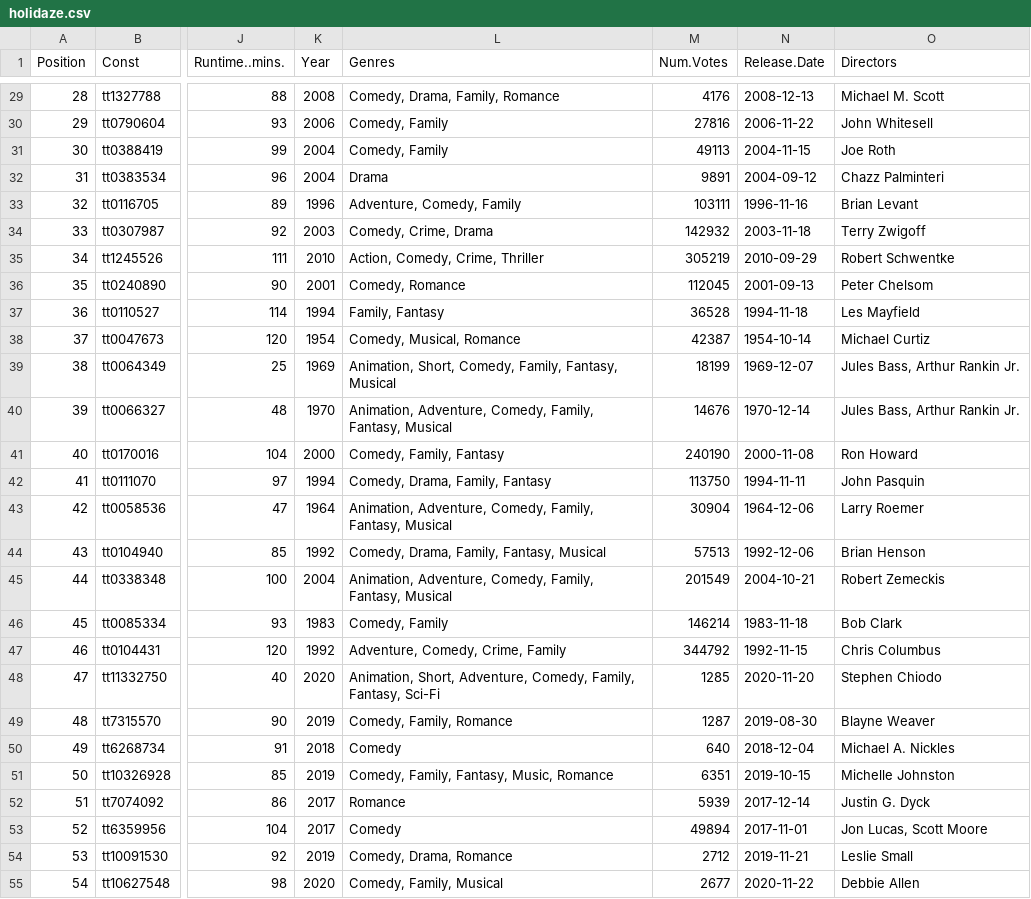
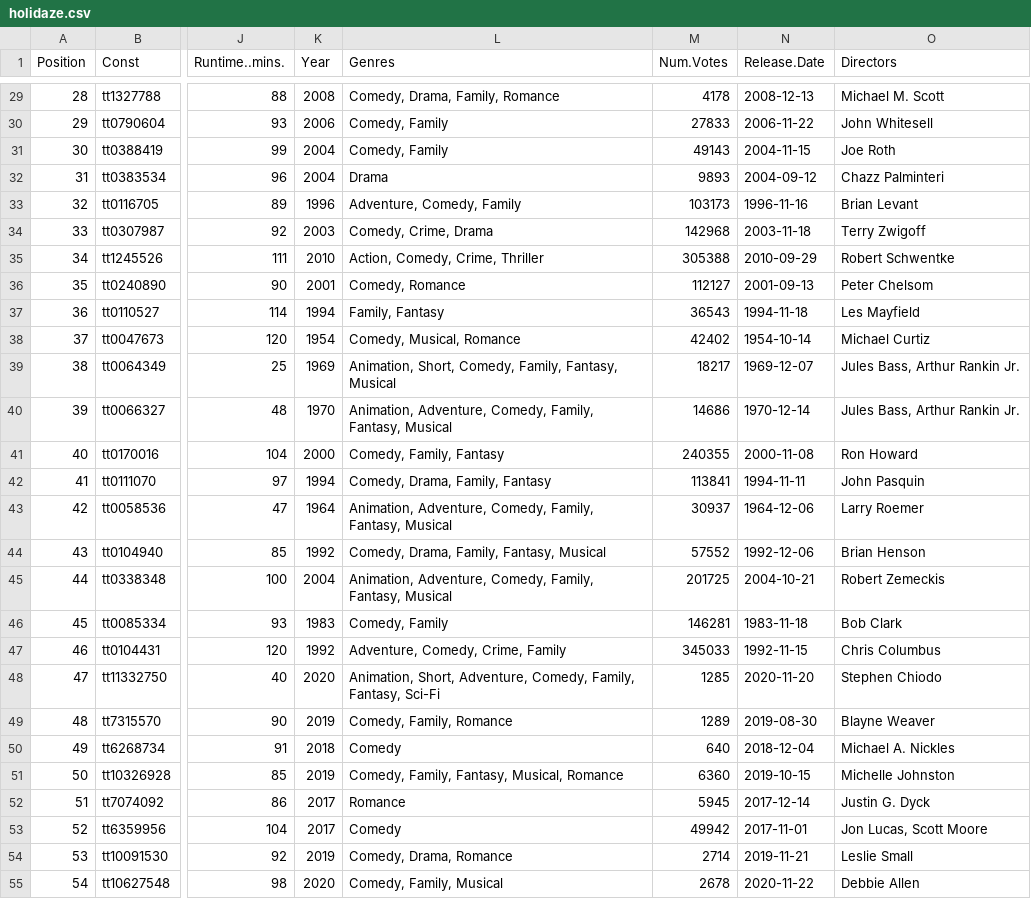
Before and after one commit to jacobmgreer/Media-Consumption, a CSV file: datasets/holidaze.csv, drawn as a sheet; only a part is shown, gaps mark what is left out; the diff covers the shown part only; the diff names each change by its address in the sheet, - before the commit and + after, or states it on an @@ line.

```diff
--- a/datasets/holidaze.csv
+++ b/datasets/holidaze.csv
-M29 (Num.Votes): 4176
+M29 (Num.Votes): 4178
-M30 (Num.Votes): 27816
+M30 (Num.Votes): 27833
-M31 (Num.Votes): 49113
+M31 (Num.Votes): 49143
-M32 (Num.Votes): 9891
+M32 (Num.Votes): 9893
-M33 (Num.Votes): 103111
+M33 (Num.Votes): 103173
-M34 (Num.Votes): 142932
+M34 (Num.Votes): 142968
-M35 (Num.Votes): 305219
+M35 (Num.Votes): 305388
-M36 (Num.Votes): 112045
+M36 (Num.Votes): 112127
-M37 (Num.Votes): 36528
+M37 (Num.Votes): 36543
-M38 (Num.Votes): 42387
+M38 (Num.Votes): 42402
-M39 (Num.Votes): 18199
+M39 (Num.Votes): 18217
-M40 (Num.Votes): 14676
+M40 (Num.Votes): 14686
-M41 (Num.Votes): 240190
+M41 (Num.Votes): 240355
-M42 (Num.Votes): 113750
+M42 (Num.Votes): 113841
-M43 (Num.Votes): 30904
+M43 (Num.Votes): 30937
-M44 (Num.Votes): 57513
+M44 (Num.Votes): 57552
-M45 (Num.Votes): 201549
+M45 (Num.Votes): 201725
-M46 (Num.Votes): 146214
+M46 (Num.Votes): 146281
-M47 (Num.Votes): 344792
+M47 (Num.Votes): 345033
-M49 (Num.Votes): 1287
+M49 (Num.Votes): 1289
-L51 (Genres): Comedy, Family, Fantasy, Music, Romance
+L51 (Genres): Comedy, Family, Fantasy, Musical, Romance
-M51 (Num.Votes): 6351
+M51 (Num.Votes): 6360
-M52 (Num.Votes): 5939
+M52 (Num.Votes): 5945
-M53 (Num.Votes): 49894
+M53 (Num.Votes): 49942
-M54 (Num.Votes): 2712
+M54 (Num.Votes): 2714
-M55 (Num.Votes): 2677
+M55 (Num.Votes): 2678
```
Also changed, not shown: 109 edited cells elsewhere in this file, datasets/AFI-Silver.csv, datasets/theater.csv, 2 other files.
